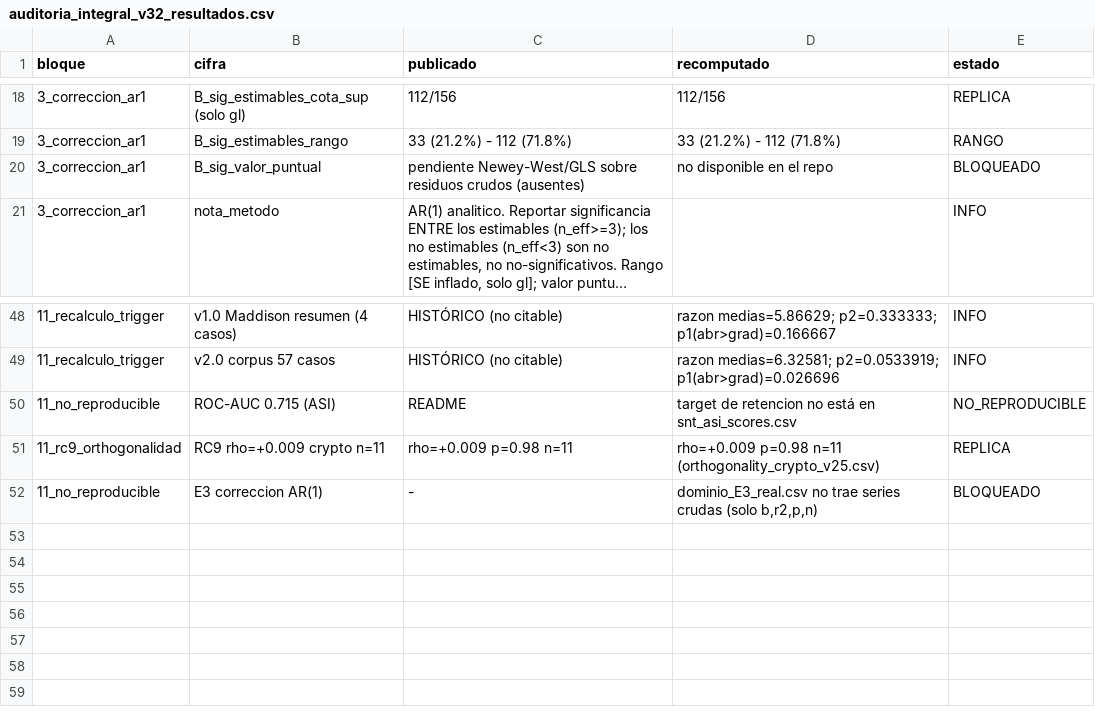
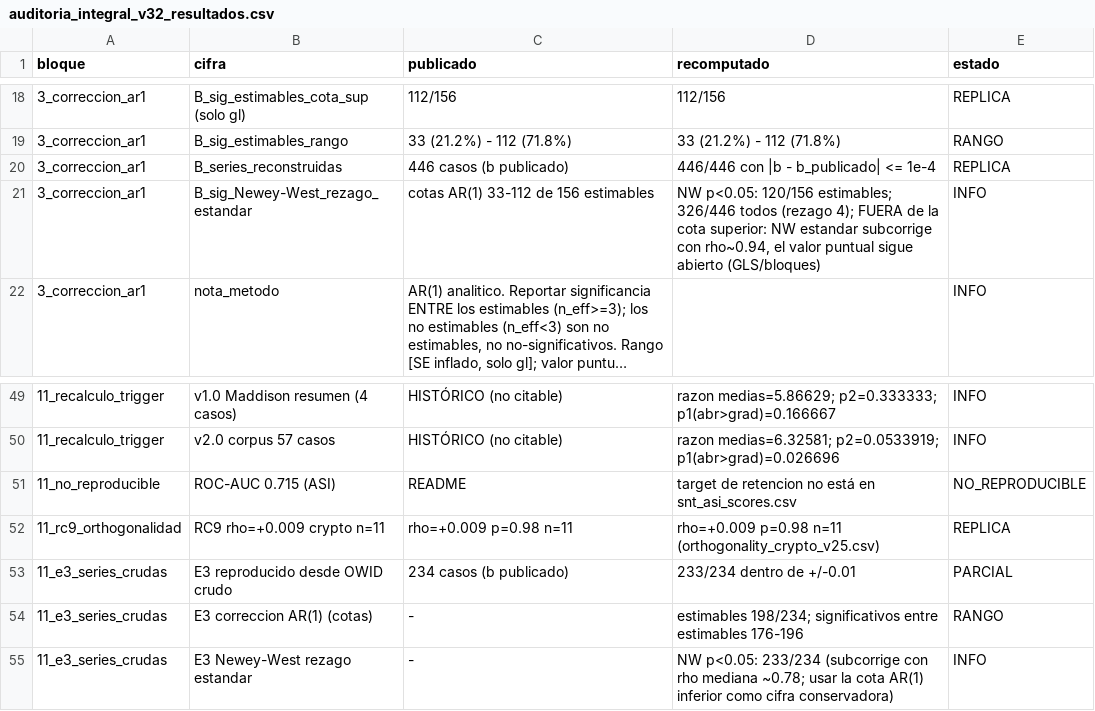
Before and after one commit to Inzainos/The-shadow-Node-Theory, a CSV file: reconstruction_real/data/auditoria_integral_v32_resultados.csv, drawn as a sheet; only a part is shown, gaps mark what is left out; long unchanged cells end in …; removed rows and columns are numbered as before the commit, all else as after; the diff names each change by its address in the sheet, - before the commit and + after, or states it on an @@ line.

```diff
--- a/reconstruction_real/data/auditoria_integral_v32_resultados.csv
+++ b/reconstruction_real/data/auditoria_integral_v32_resultados.csv
-row 20: 3_correccion_ar1 | B_sig_valor_puntual | pendiente Newey-West/GLS sobre residuos crudos (ausentes) | no disponible en el repo | BLOQUEADO
+row 20: 3_correccion_ar1 | B_series_reconstruidas | 446 casos (b publicado) | 446/446 con |b - b_publicado| <= 1e-4 | REPLICA
+row 21: 3_correccion_ar1 | B_sig_Newey-West_rezago_estandar | cotas AR(1) 33-112 de 156 estimables | NW p<0.05: 120/156 estimables; 326/446 todos (rezago 4); FUERA de la cota superior: NW estandar subcorrige con rho~0.94, el valor puntual sigue abierto (GLS/bloques) | INFO
-row 52: 11_no_reproducible | E3 correccion AR(1) | - | dominio_E3_real.csv no trae series crudas (solo b,r2,p,n) | BLOQUEADO
+row 53: 11_e3_series_crudas | E3 reproducido desde OWID crudo | 234 casos (b publicado) | 233/234 dentro de +/-0.01 | PARCIAL
+row 54: 11_e3_series_crudas | E3 correccion AR(1) (cotas) | - | estimables 198/234; significativos entre estimables 176-196 | RANGO
+row 55: 11_e3_series_crudas | E3 Newey-West rezago estandar | - | NW p<0.05: 233/234 (subcorrige con rho mediana ~0.78; usar la cota AR(1) inferior como cifra conservadora) | INFO
```
Also changed, not shown: 15 other files.
